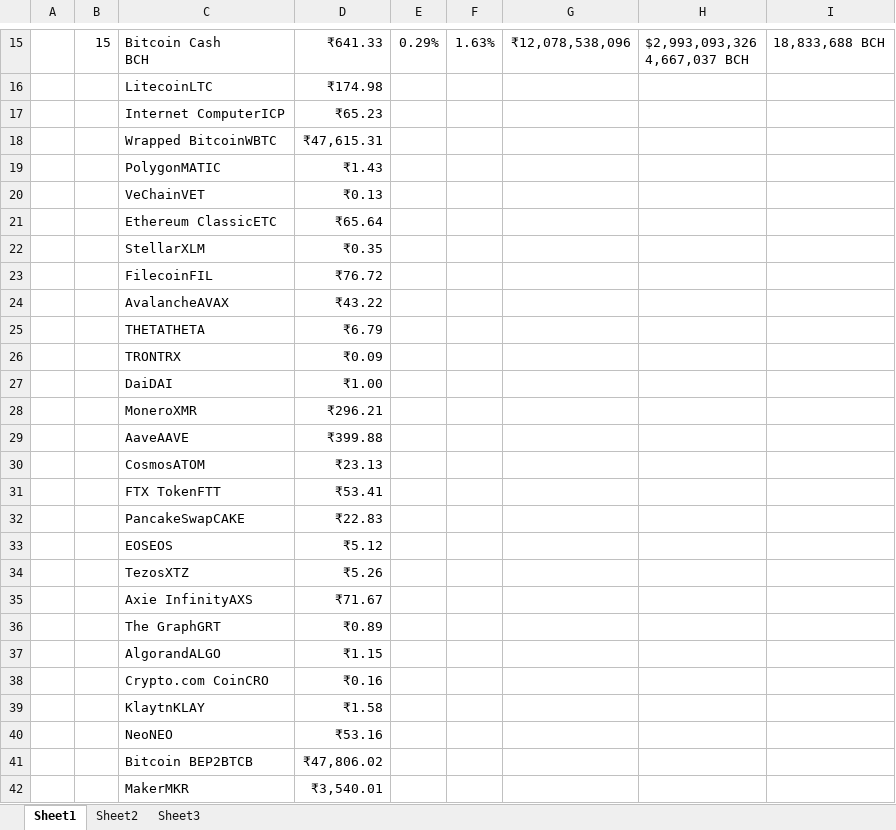
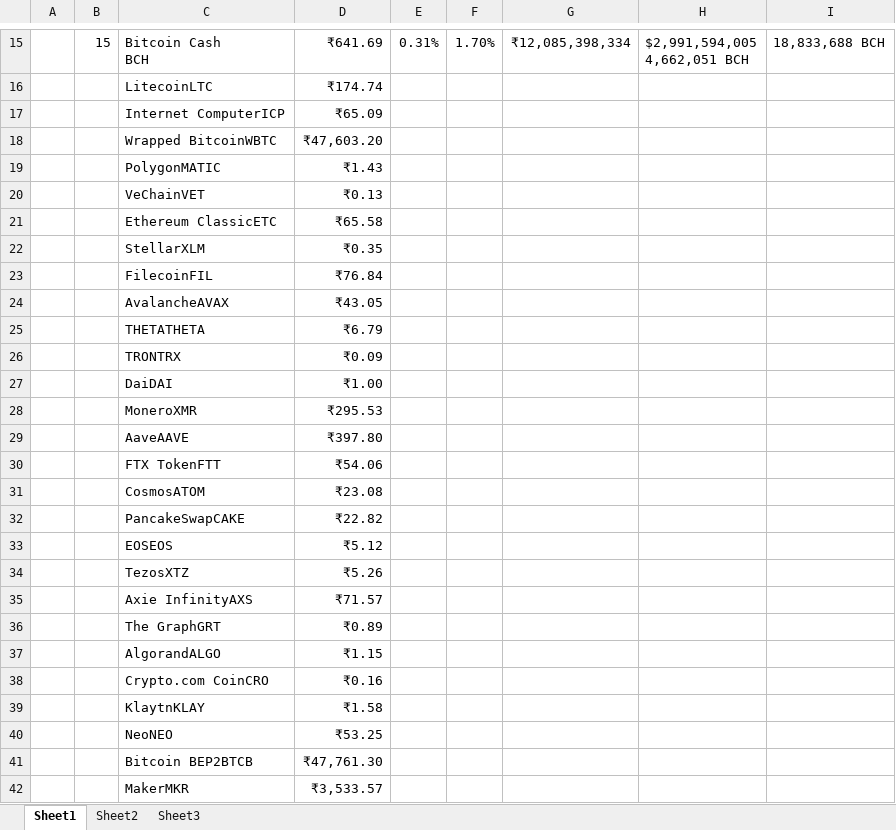
Before and after one commit to MIETDevelopers/160-IshavVerma-RPA, an Excel workbook: Project-CryptoQuery/First.xlsx, sheet Sheet1, drawn as a sheet; only a part is shown, gaps mark what is left out; values as stored, in another font and other column widths than the file's, no borders; removed rows and columns are numbered as before the commit, all else as after; ↵ is a line break in a cell; the diff covers the shown part only; the diff names each change by its address in the sheet, - before the commit and + after, or states it on an @@ line.

```diff
--- a/Project-CryptoQuery/First.xlsx (sheet Sheet1)
+++ b/Project-CryptoQuery/First.xlsx (sheet Sheet1)
-D15: ₹641.33
+D15: ₹641.69
-E15: 0.29%
+E15: 0.31%
-F15: 1.63%
+F15: 1.70%
-G15: ₹12,078,538,096
+G15: ₹12,085,398,334
-H15: $2,993,093,326 ↵ 4,667,037 BCH
+H15: $2,991,594,005 ↵ 4,662,051 BCH
-D16: ₹174.98
+D16: ₹174.74
-D17: ₹65.23
+D17: ₹65.09
-D18: ₹47,615.31
+D18: ₹47,603.20
-D21: ₹65.64
+D21: ₹65.58
-D23: ₹76.72
+D23: ₹76.84
-D24: ₹43.22
+D24: ₹43.05
-D28: ₹296.21
+D28: ₹295.53
-D29: ₹399.88
+D29: ₹397.80
-row 30:  |  | CosmosATOM | ₹23.13
-D30: ₹53.41
+D30: ₹54.06
+row 31:  |  | CosmosATOM | ₹23.08
-D32: ₹22.83
+D32: ₹22.82
-D35: ₹71.67
+D35: ₹71.57
-D40: ₹53.16
+D40: ₹53.25
-D41: ₹47,806.02
+D41: ₹47,761.30
-D42: ₹3,540.01
+D42: ₹3,533.57
```
Also changed, not shown: 4 added rows, 4 removed rows, 1 moved row and 86 edited cells elsewhere in this sheet, Project-CryptoQuery/Second.xlsx, 9 other files.
